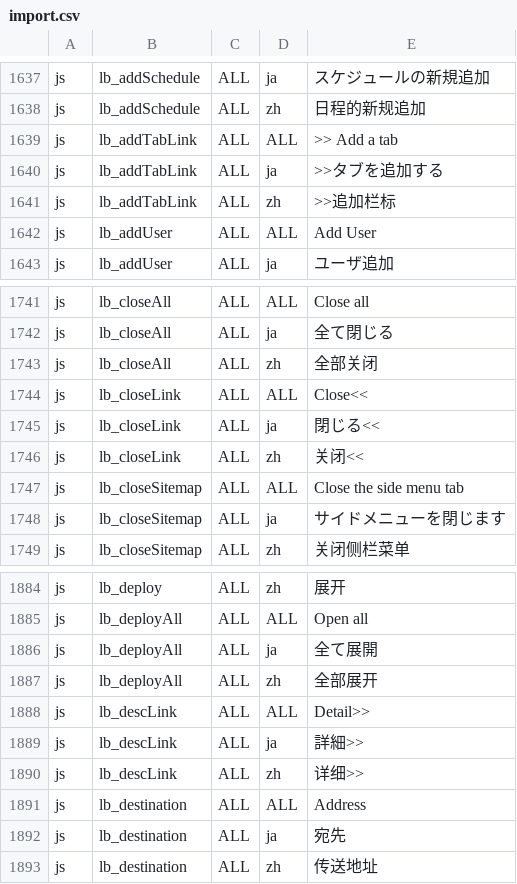
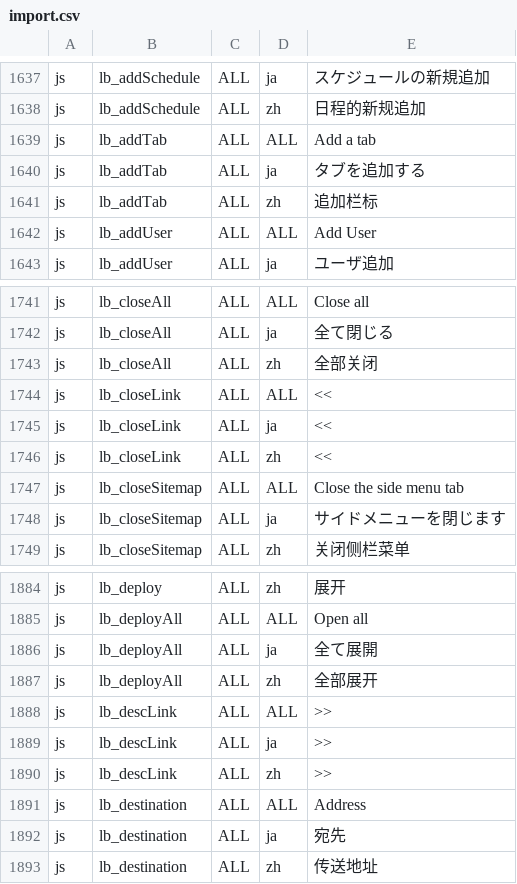
Before and after one commit to infoScoop/infoscoop, a CSV file: src/initdb/data/i18n/import.csv, drawn as a sheet; only a part is shown, gaps mark what is left out.

```diff
--- a/src/initdb/data/i18n/import.csv
+++ b/src/initdb/data/i18n/import.csv
@@ -1638,5 +1638,5 @@
 "js","lb_addSchedule","ALL","zh","日程的新规追加"
-"js","lb_addTabLink","ALL","ALL",">> Add a tab"
-"js","lb_addTabLink","ALL","ja",">>タブを追加する"
-"js","lb_addTabLink","ALL","zh",">>追加栏标"
+"js","lb_addTab","ALL","ALL","Add a tab"
+"js","lb_addTab","ALL","ja","タブを追加する"
+"js","lb_addTab","ALL","zh","追加栏标"
 "js","lb_addUser","ALL","ALL","Add User"
@@ -1743,5 +1743,5 @@
 "js","lb_closeAll","ALL","zh","全部关闭"
-"js","lb_closeLink","ALL","ALL","Close<<"
-"js","lb_closeLink","ALL","ja","閉じる<<"
-"js","lb_closeLink","ALL","zh","关闭<<"
+"js","lb_closeLink","ALL","ALL","<<"
+"js","lb_closeLink","ALL","ja","<<"
+"js","lb_closeLink","ALL","zh","<<"
 "js","lb_closeSitemap","ALL","ALL","Close the side menu tab"
@@ -1887,5 +1887,5 @@
 "js","lb_deployAll","ALL","zh","全部展开"
-"js","lb_descLink","ALL","ALL","Detail>>"
-"js","lb_descLink","ALL","ja","詳細>>"
-"js","lb_descLink","ALL","zh","详细>>"
+"js","lb_descLink","ALL","ALL",">>"
+"js","lb_descLink","ALL","ja",">>"
+"js","lb_descLink","ALL","zh",">>"
 "js","lb_destination","ALL","ALL","Address"
```
Also changed, not shown: 10 other files.
